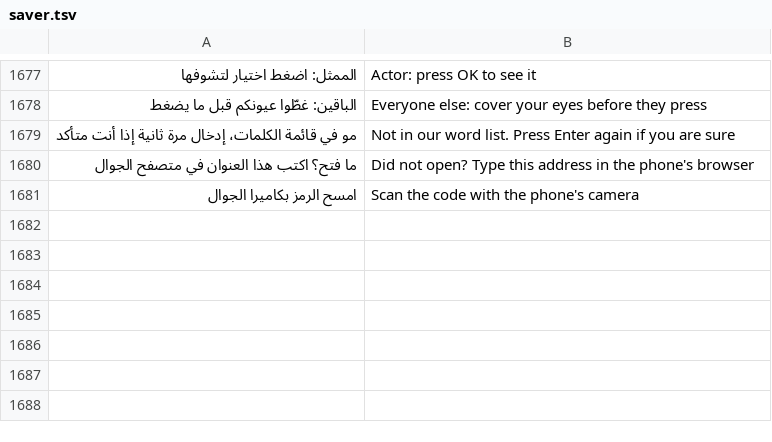
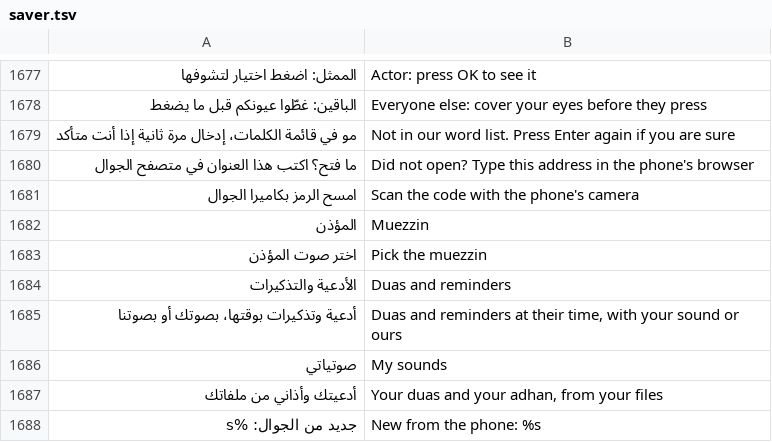
Before and after one commit to tshi-dev/UrTV, a TSV file: i18n/en/saver.tsv, drawn as a sheet; only a part is shown, gaps mark what is left out; the diff names each change by its address in the sheet, - before the commit and + after, or states it on an @@ line.

Commit message:
«المؤذن», «الأدعية والتذكيرات» and «صوتياتي» as rows of «الصلاة والأذان»: the muezzin's name, «جديد من الجوال: N», each opening its screen through the home

```diff
--- a/i18n/en/saver.tsv
+++ b/i18n/en/saver.tsv
+row 1682: المؤذن | Muezzin
+row 1683: اختر صوت المؤذن | Pick the muezzin
+row 1684: الأدعية والتذكيرات | Duas and reminders
+row 1685: أدعية وتذكيرات بوقتها، بصوتك أو بصوتنا | Duas and reminders at their time, with your sound or ours
+row 1686: صوتياتي | My sounds
+row 1687: أدعيتك وأذاني من ملفاتك | Your duas and your adhan, from your files
+row 1688: جديد من الجوال: %s | New from the phone: %s
```
Also changed, not shown: 17 other files.
